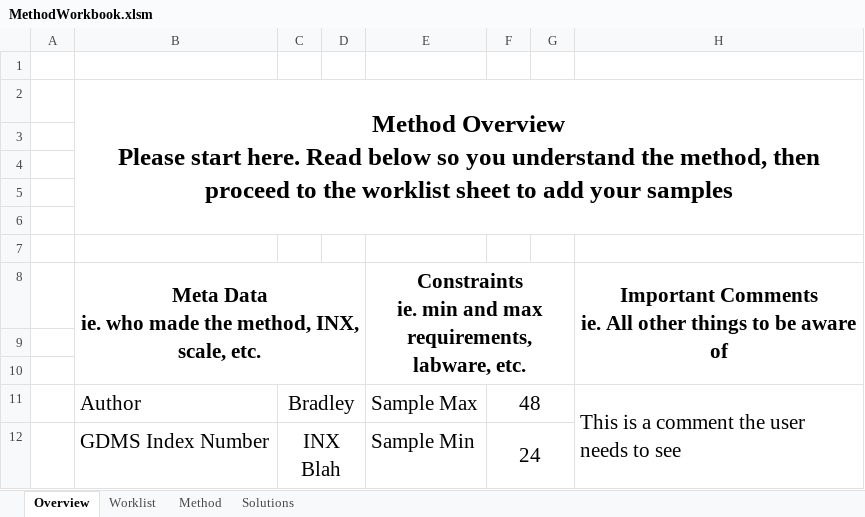
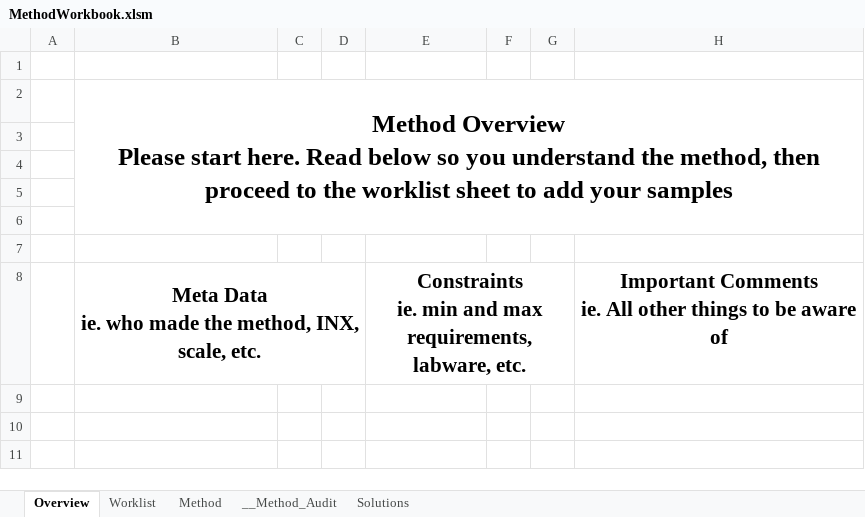
Before and after one commit to Pfizer-BradleyBare/Automation-Bare-Necessities, an Excel workbook: MethodWorkbook.xlsm, sheet Overview, drawn as a sheet; values as stored, in another font and other column widths than the file's, no borders; the diff names each change by its address in the sheet, - before the commit and + after, or states it on an @@ line.

```diff
--- a/MethodWorkbook.xlsm (sheet Overview)
+++ b/MethodWorkbook.xlsm (sheet Overview)
+sheet tab: __Method_Audit
-H8:H10 merged
-row 9: (empty)
-row 10: (empty)
-row 11:  | Author | Bradley |  | Sample Max | 48 |  | This is a comment the user needs to see
-row 12:  | GDMS Index Number | INX Blah |  | Sample Min | 24
```
Also changed, not shown: sheet Method.
